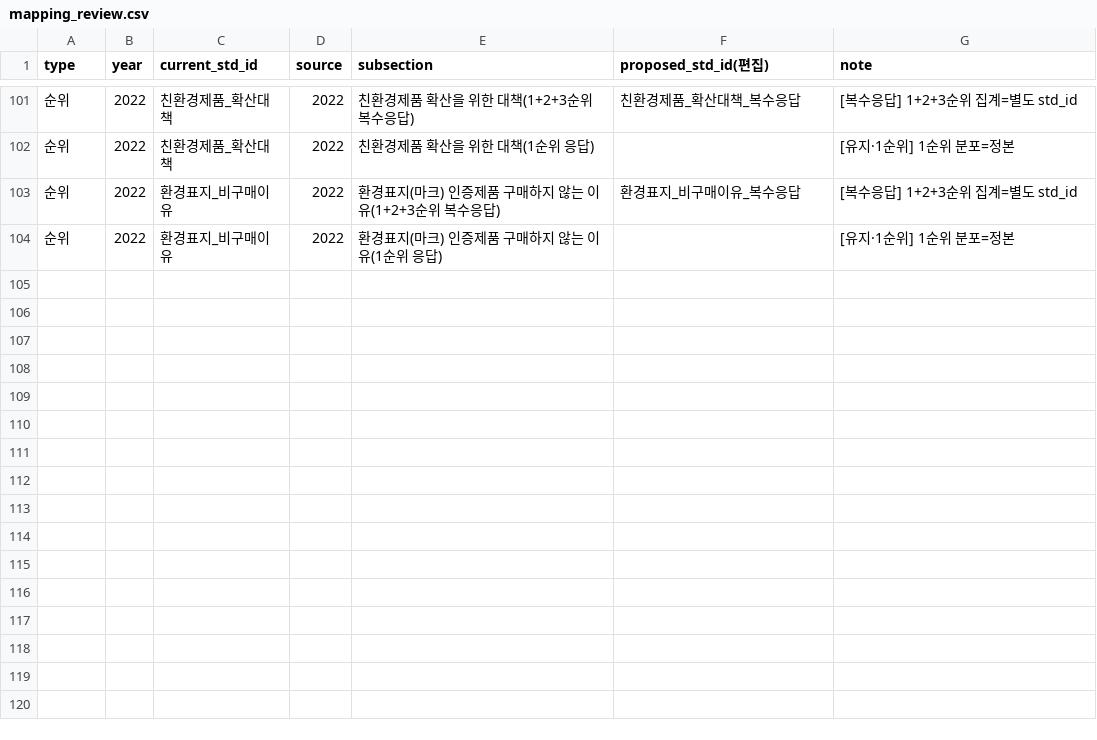
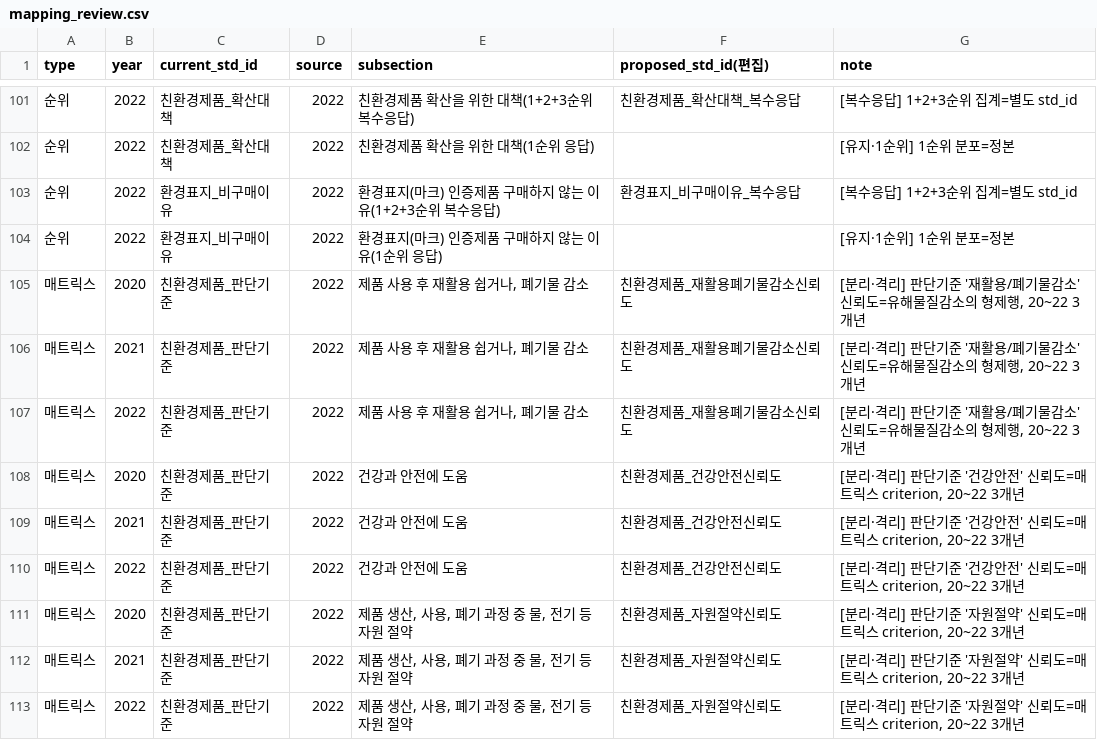
Before and after one commit to mslim-tech/k-green-signal, a CSV file: mapping_review.csv, drawn as a sheet; only a part is shown, gaps mark what is left out; the diff names each change by its address in the sheet, - before the commit and + after, or states it on an @@ line.

```diff
--- a/mapping_review.csv
+++ b/mapping_review.csv
+row 105: 매트릭스 | 2020 | 친환경제품_판단기준 | 2022 | 제품 사용 후 재활용 쉽거나, 폐기물 감소 | 친환경제품_재활용폐기물감소신뢰도 | [분리·격리] 판단기준 '재활용/폐기물감소' 신뢰도=유해물질감소의 형제행, 20~22 3개년
+row 106: 매트릭스 | 2021 | 친환경제품_판단기준 | 2022 | 제품 사용 후 재활용 쉽거나, 폐기물 감소 | 친환경제품_재활용폐기물감소신뢰도 | [분리·격리] 판단기준 '재활용/폐기물감소' 신뢰도=유해물질감소의 형제행, 20~22 3개년
+row 107: 매트릭스 | 2022 | 친환경제품_판단기준 | 2022 | 제품 사용 후 재활용 쉽거나, 폐기물 감소 | 친환경제품_재활용폐기물감소신뢰도 | [분리·격리] 판단기준 '재활용/폐기물감소' 신뢰도=유해물질감소의 형제행, 20~22 3개년
+row 108: 매트릭스 | 2020 | 친환경제품_판단기준 | 2022 | 건강과 안전에 도움 | 친환경제품_건강안전신뢰도 | [분리·격리] 판단기준 '건강안전' 신뢰도=매트릭스 criterion, 20~22 3개년
+row 109: 매트릭스 | 2021 | 친환경제품_판단기준 | 2022 | 건강과 안전에 도움 | 친환경제품_건강안전신뢰도 | [분리·격리] 판단기준 '건강안전' 신뢰도=매트릭스 criterion, 20~22 3개년
+row 110: 매트릭스 | 2022 | 친환경제품_판단기준 | 2022 | 건강과 안전에 도움 | 친환경제품_건강안전신뢰도 | [분리·격리] 판단기준 '건강안전' 신뢰도=매트릭스 criterion, 20~22 3개년
+row 111: 매트릭스 | 2020 | 친환경제품_판단기준 | 2022 | 제품 생산, 사용, 폐기 과정 중 물, 전기 등 자원 절약 | 친환경제품_자원절약신뢰도 | [분리·격리] 판단기준 '자원절약' 신뢰도=매트릭스 criterion, 20~22 3개년
+row 112: 매트릭스 | 2021 | 친환경제품_판단기준 | 2022 | 제품 생산, 사용, 폐기 과정 중 물, 전기 등 자원 절약 | 친환경제품_자원절약신뢰도 | [분리·격리] 판단기준 '자원절약' 신뢰도=매트릭스 criterion, 20~22 3개년
+row 113: 매트릭스 | 2022 | 친환경제품_판단기준 | 2022 | 제품 생산, 사용, 폐기 과정 중 물, 전기 등 자원 절약 | 친환경제품_자원절약신뢰도 | [분리·격리] 판단기준 '자원절약' 신뢰도=매트릭스 criterion, 20~22 3개년
```
Also changed, not shown: 3 other files.
